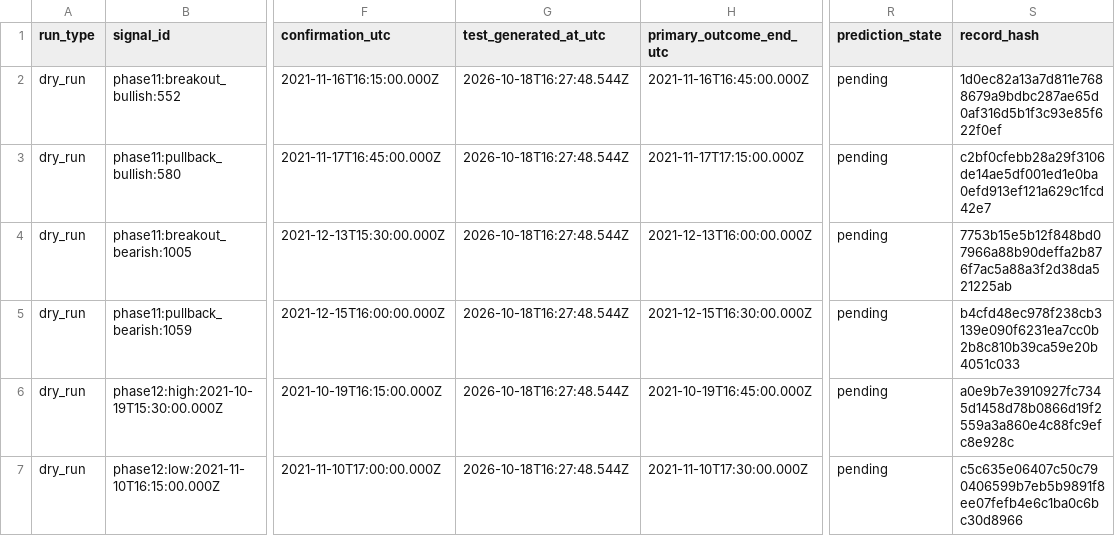
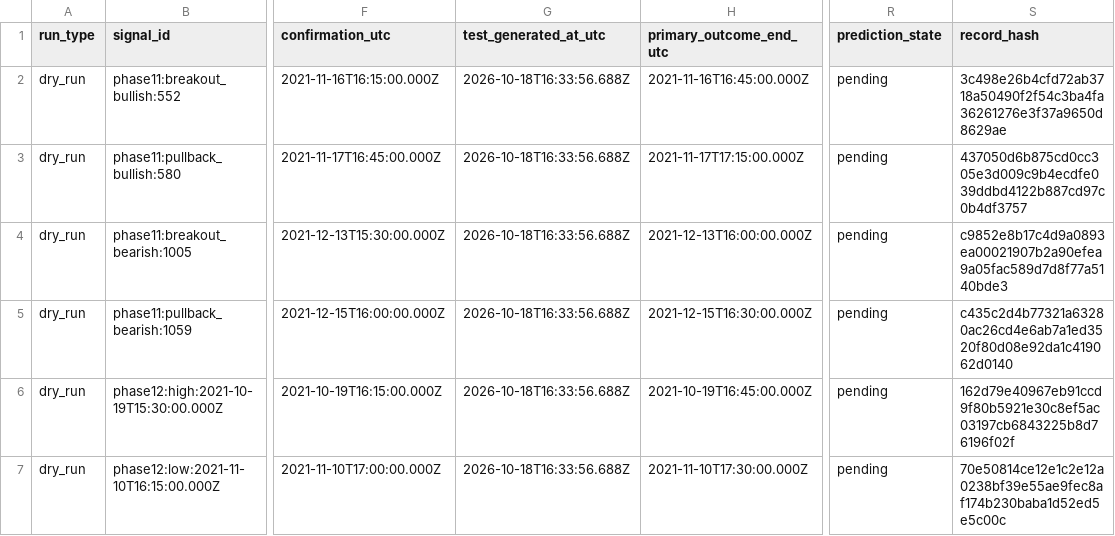
Before and after one commit to Draxton27/Trading-POC, a CSV file: shared-artifacts/phase16-forward-observation/phase16-dry-run-signals.csv, drawn as a sheet; only a part is shown, gaps mark what is left out; the diff names each change by its address in the sheet, - before the commit and + after, or states it on an @@ line.

```diff
--- a/shared-artifacts/phase16-forward-observation/phase16-dry-run-signals.csv
+++ b/shared-artifacts/phase16-forward-observation/phase16-dry-run-signals.csv
-G2:G7 (test_generated_at_utc): 2026-10-18T16:27:48.544Z
+G2:G7 (test_generated_at_utc): 2026-10-18T16:33:56.688Z
-S2 (record_hash): 1d0ec82a13a7d811e7688679a9bdbc287ae65d0af316d5b1f3c93e85f622f0ef
+S2 (record_hash): 3c498e26b4cfd72ab3718a50490f2f54c3ba4fa36261276e3f37a9650d8629ae
-S3 (record_hash): c2bf0cfebb28a29f3106de14ae5df001ed1e0ba0efd913ef121a629c1fcd42e7
+S3 (record_hash): 437050d6b875cd0cc305e3d009c9b4ecdfe039ddbd4122b887cd97c0b4df3757
-S4 (record_hash): 7753b15e5b12f848bd07966a88b90deffa2b876f7ac5a88a3f2d38da521225ab
+S4 (record_hash): c9852e8b17c4d9a0893ea00021907b2a90efea9a05fac589d7d8f77a5140bde3
-S5 (record_hash): b4cfd48ec978f238cb3139e090f6231ea7cc0b2b8c810b39ca59e20b4051c033
+S5 (record_hash): c435c2d4b77321a63280ac26cd4e6ab7a1ed3520f80d08e92da1c419062d0140
-S6 (record_hash): a0e9b7e3910927fc7345d1458d78b0866d19f2559a3a860e4c88fc9efc8e928c
+S6 (record_hash): 162d79e40967eb91ccd9f80b5921e30c8ef5ac03197cb6843225b8d76196f02f
-S7 (record_hash): c5c635e06407c50c790406599b7eb5b9891f8ee07fefb4e6c1ba0c6bc30d8966
+S7 (record_hash): 70e50814ce12e1c2e12a0238bf39e55ae9fec8af174b230baba1d52ed5e5c00c
```
Also changed, not shown: shared-artifacts/phase16-forward-observation/phase16-dry-run-settlements.csv, shared-artifacts/phase16-forward-observation/phase16-session-simulation.csv, 7 other files.
